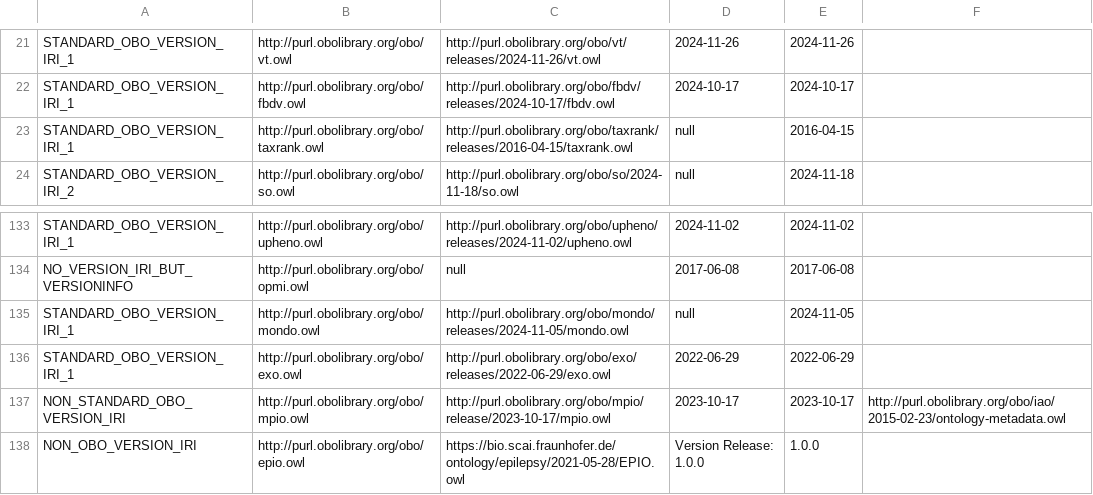
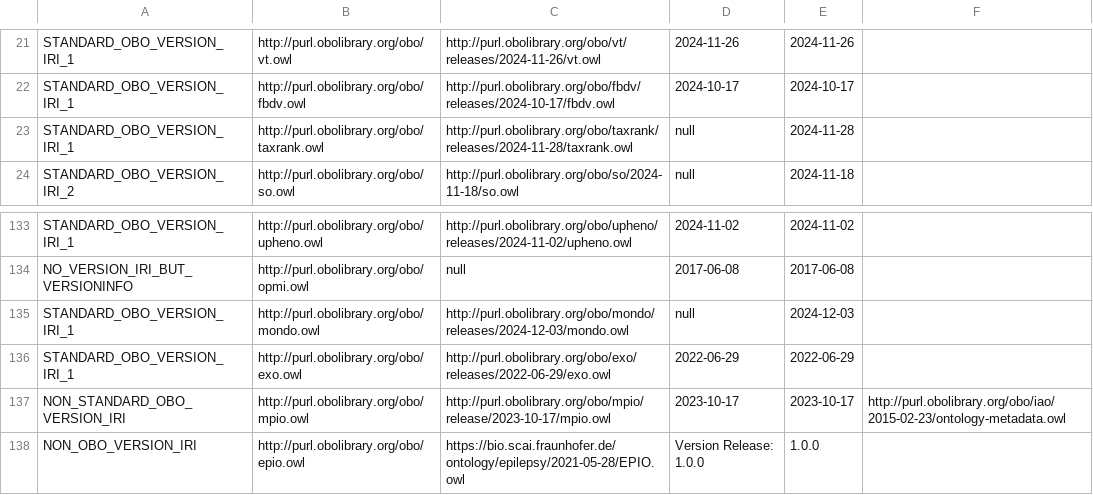
Before and after one commit to psiotwo/ontology-version-extractor, a CSV file: output.csv, drawn as a sheet; only a part is shown, gaps mark what is left out.

```diff
--- a/output.csv
+++ b/output.csv
@@ -22,3 +22,3 @@ STANDARD_OBO_VERSION_IRI_1,http://purl.obolibrary.org/obo/vt.owl,http://purl.obo
 STANDARD_OBO_VERSION_IRI_1,http://purl.obolibrary.org/obo/fbdv.owl,http://purl.obolibrary.org/obo/fbdv/releases/2024-10-17/fbdv.owl,2024-10-17,2024-10-17,,
-STANDARD_OBO_VERSION_IRI_1,http://purl.obolibrary.org/obo/taxrank.owl,http://purl.obolibrary.org/obo/taxrank/releases/2016-04-15/taxrank.owl,null,2016-04-15,,
+STANDARD_OBO_VERSION_IRI_1,http://purl.obolibrary.org/obo/taxrank.owl,http://purl.obolibrary.org/obo/taxrank/releases/2024-11-28/taxrank.owl,null,2024-11-28,,
 STANDARD_OBO_VERSION_IRI_2,http://purl.obolibrary.org/obo/so.owl,http://purl.obolibrary.org/obo/so/2024-11-18/so.owl,null,2024-11-18,,
@@ -134,3 +134,3 @@ STANDARD_OBO_VERSION_IRI_1,http://purl.obolibrary.org/obo/upheno.owl,http://purl
 NO_VERSION_IRI_BUT_VERSIONINFO,http://purl.obolibrary.org/obo/opmi.owl,null,2017-06-08,2017-06-08,,
-STANDARD_OBO_VERSION_IRI_1,http://purl.obolibrary.org/obo/mondo.owl,http://purl.obolibrary.org/obo/mondo/releases/2024-11-05/mondo.owl,null,2024-11-05,,
+STANDARD_OBO_VERSION_IRI_1,http://purl.obolibrary.org/obo/mondo.owl,http://purl.obolibrary.org/obo/mondo/releases/2024-12-03/mondo.owl,null,2024-12-03,,
 STANDARD_OBO_VERSION_IRI_1,http://purl.obolibrary.org/obo/exo.owl,http://purl.obolibrary.org/obo/exo/releases/2022-06-29/exo.owl,2022-06-29,2022-06-29,,
```
Also changed, not shown: 2 other files.
